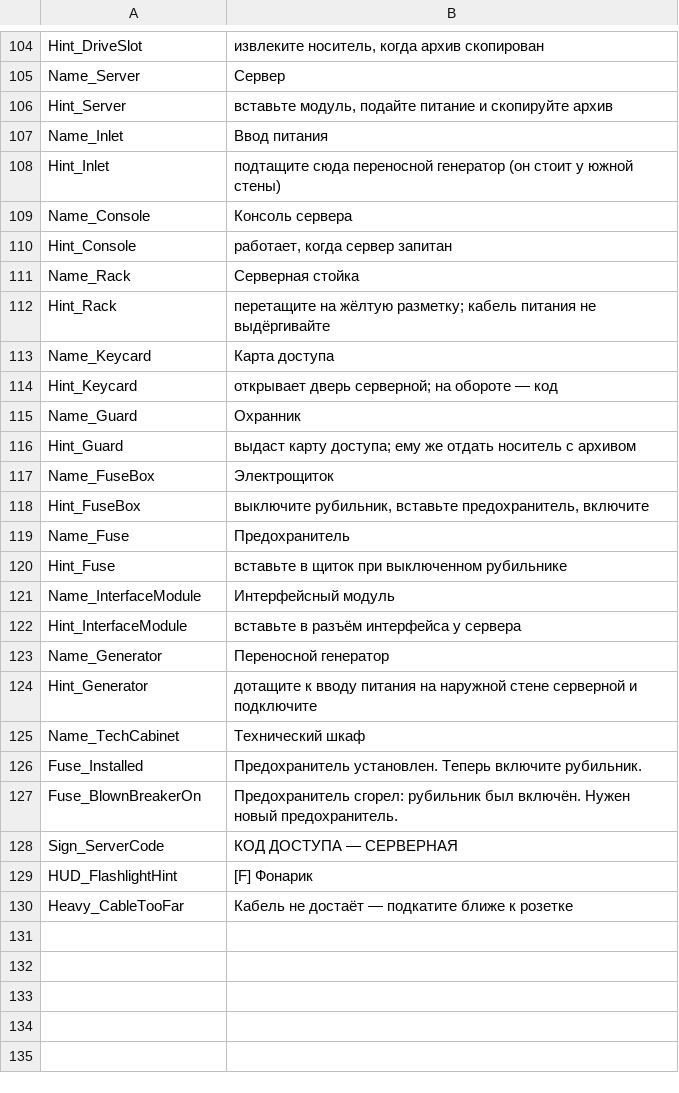
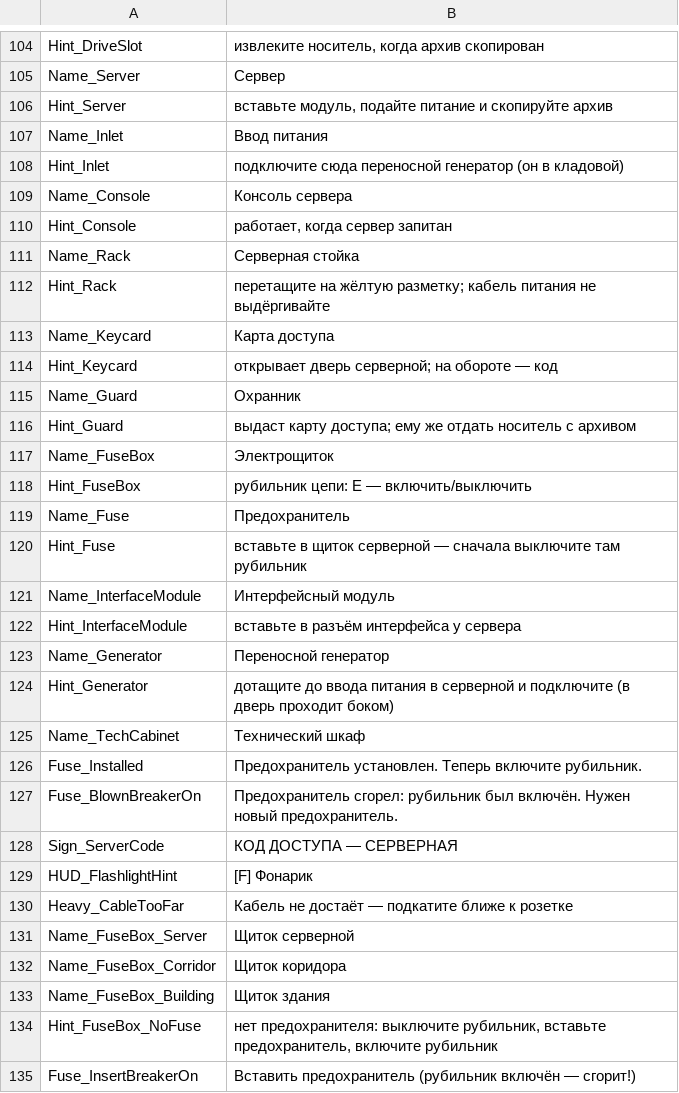
Before and after one commit to dan228855-prog/Dark, a CSV file: Content/Localization/ST_UI.csv, drawn as a sheet; only a part is shown, gaps mark what is left out.

```diff
--- a/Content/Localization/ST_UI.csv
+++ b/Content/Localization/ST_UI.csv
@@ -107,3 +107,3 @@ Hint_Server,"вставьте модуль, подайте питание и с
 Name_Inlet,Ввод питания
-Hint_Inlet,подтащите сюда переносной генератор (он стоит у южной стены)
+Hint_Inlet,подключите сюда переносной генератор (он в кладовой)
 Name_Console,Консоль сервера
@@ -117,5 +117,5 @@ Hint_Guard,"выдаст карту доступа; ему же отдать н
 Name_FuseBox,Электрощиток
-Hint_FuseBox,"выключите рубильник, вставьте предохранитель, включите"
+Hint_FuseBox,рубильник цепи: E — включить/выключить
 Name_Fuse,Предохранитель
-Hint_Fuse,вставьте в щиток при выключенном рубильнике
+Hint_Fuse,вставьте в щиток серверной — сначала выключите там рубильник
 Name_InterfaceModule,Интерфейсный модуль
@@ -123,3 +123,3 @@ Hint_InterfaceModule,вставьте в разъём интерфейса у с
 Name_Generator,Переносной генератор
-Hint_Generator,дотащите к вводу питания на наружной стене серверной и подключите
+Hint_Generator,дотащите до ввода питания в серверной и подключите (в дверь проходит боком)
 Name_TechCabinet,Технический шкаф
@@ -130 +130,6 @@ HUD_FlashlightHint,[F] Фонарик
 Heavy_CableTooFar,Кабель не достаёт — подкатите ближе к розетке
+Name_FuseBox_Server,Щиток серверной
+Name_FuseBox_Corridor,Щиток коридора
+Name_FuseBox_Building,Щиток здания
+Hint_FuseBox_NoFuse,"нет предохранителя: выключите рубильник, вставьте предохранитель, включите рубильник"
+Fuse_InsertBreakerOn,Вставить предохранитель (рубильник включён — сгорит!)
```
Also changed, not shown: docs/ST_UI_EN.csv, 13 other files.
